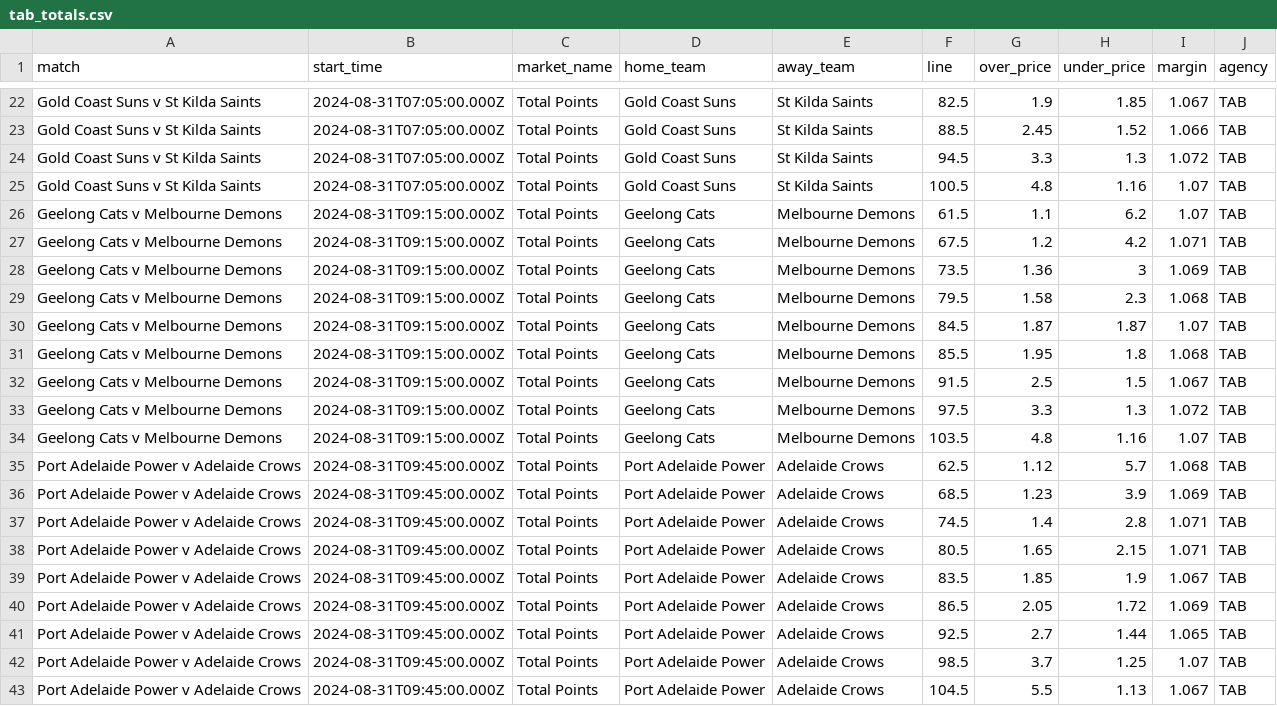
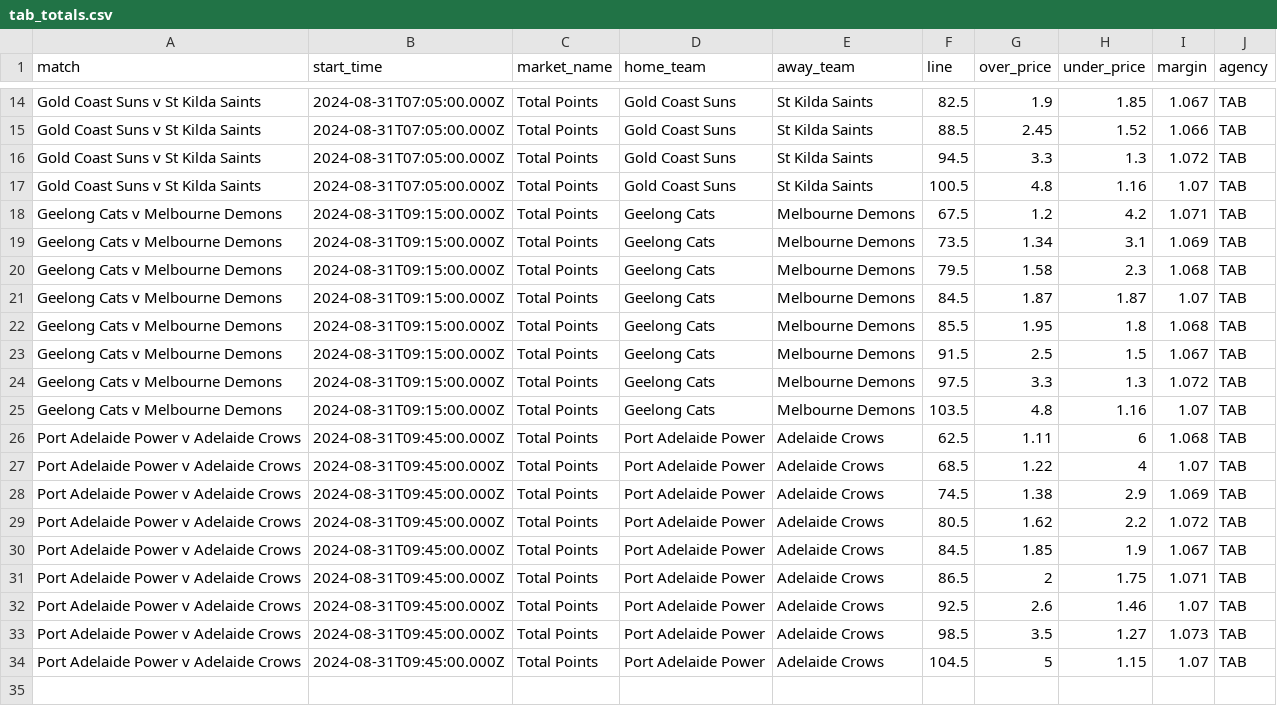
Before and after one commit to jamesbrown1417/AFLW, a CSV file: Data/scraped_odds/tab_totals.csv, drawn as a sheet; only a part is shown, gaps mark what is left out; the diff covers the shown part only.

```diff
--- a/Data/scraped_odds/tab_totals.csv
+++ b/Data/scraped_odds/tab_totals.csv
@@ -25,5 +17,4 @@ Gold Coast Suns v St Kilda Saints,2024-08-31T07:05:00.000Z,Total Points,Gold Coa
 Gold Coast Suns v St Kilda Saints,2024-08-31T07:05:00.000Z,Total Points,Gold Coast Suns,St Kilda Saints,100.5,4.8,1.16,1.07,TAB
-Geelong Cats v Melbourne Demons,2024-08-31T09:15:00.000Z,Total Points,Geelong Cats,Melbourne Demons,61.5,1.1,6.2,1.07,TAB
 Geelong Cats v Melbourne Demons,2024-08-31T09:15:00.000Z,Total Points,Geelong Cats,Melbourne Demons,67.5,1.2,4.2,1.071,TAB
-Geelong Cats v Melbourne Demons,2024-08-31T09:15:00.000Z,Total Points,Geelong Cats,Melbourne Demons,73.5,1.36,3,1.069,TAB
+Geelong Cats v Melbourne Demons,2024-08-31T09:15:00.000Z,Total Points,Geelong Cats,Melbourne Demons,73.5,1.34,3.1,1.069,TAB
 Geelong Cats v Melbourne Demons,2024-08-31T09:15:00.000Z,Total Points,Geelong Cats,Melbourne Demons,79.5,1.58,2.3,1.068,TAB
@@ -34,10 +25,10 @@ Geelong Cats v Melbourne Demons,2024-08-31T09:15:00.000Z,Total Points,Geelong Ca
 Geelong Cats v Melbourne Demons,2024-08-31T09:15:00.000Z,Total Points,Geelong Cats,Melbourne Demons,103.5,4.8,1.16,1.07,TAB
-Port Adelaide Power v Adelaide Crows,2024-08-31T09:45:00.000Z,Total Points,Port Adelaide Power,Adelaide Crows,62.5,1.12,5.7,1.068,TAB
-Port Adelaide Power v Adelaide Crows,2024-08-31T09:45:00.000Z,Total Points,Port Adelaide Power,Adelaide Crows,68.5,1.23,3.9,1.069,TAB
-Port Adelaide Power v Adelaide Crows,2024-08-31T09:45:00.000Z,Total Points,Port Adelaide Power,Adelaide Crows,74.5,1.4,2.8,1.071,TAB
-Port Adelaide Power v Adelaide Crows,2024-08-31T09:45:00.000Z,Total Points,Port Adelaide Power,Adelaide Crows,80.5,1.65,2.15,1.071,TAB
-Port Adelaide Power v Adelaide Crows,2024-08-31T09:45:00.000Z,Total Points,Port Adelaide Power,Adelaide Crows,83.5,1.85,1.9,1.067,TAB
-Port Adelaide Power v Adelaide Crows,2024-08-31T09:45:00.000Z,Total Points,Port Adelaide Power,Adelaide Crows,86.5,2.05,1.72,1.069,TAB
-Port Adelaide Power v Adelaide Crows,2024-08-31T09:45:00.000Z,Total Points,Port Adelaide Power,Adelaide Crows,92.5,2.7,1.44,1.065,TAB
-Port Adelaide Power v Adelaide Crows,2024-08-31T09:45:00.000Z,Total Points,Port Adelaide Power,Adelaide Crows,98.5,3.7,1.25,1.07,TAB
-Port Adelaide Power v Adelaide Crows,2024-08-31T09:45:00.000Z,Total Points,Port Adelaide Power,Adelaide Crows,104.5,5.5,1.13,1.067,TAB
+Port Adelaide Power v Adelaide Crows,2024-08-31T09:45:00.000Z,Total Points,Port Adelaide Power,Adelaide Crows,62.5,1.11,6,1.068,TAB
+Port Adelaide Power v Adelaide Crows,2024-08-31T09:45:00.000Z,Total Points,Port Adelaide Power,Adelaide Crows,68.5,1.22,4,1.07,TAB
+Port Adelaide Power v Adelaide Crows,2024-08-31T09:45:00.000Z,Total Points,Port Adelaide Power,Adelaide Crows,74.5,1.38,2.9,1.069,TAB
+Port Adelaide Power v Adelaide Crows,2024-08-31T09:45:00.000Z,Total Points,Port Adelaide Power,Adelaide Crows,80.5,1.62,2.2,1.072,TAB
+Port Adelaide Power v Adelaide Crows,2024-08-31T09:45:00.000Z,Total Points,Port Adelaide Power,Adelaide Crows,84.5,1.85,1.9,1.067,TAB
+Port Adelaide Power v Adelaide Crows,2024-08-31T09:45:00.000Z,Total Points,Port Adelaide Power,Adelaide Crows,86.5,2,1.75,1.071,TAB
+Port Adelaide Power v Adelaide Crows,2024-08-31T09:45:00.000Z,Total Points,Port Adelaide Power,Adelaide Crows,92.5,2.6,1.46,1.07,TAB
+Port Adelaide Power v Adelaide Crows,2024-08-31T09:45:00.000Z,Total Points,Port Adelaide Power,Adelaide Crows,98.5,3.5,1.27,1.073,TAB
+Port Adelaide Power v Adelaide Crows,2024-08-31T09:45:00.000Z,Total Points,Port Adelaide Power,Adelaide Crows,104.5,5,1.15,1.07,TAB
```
Also changed, not shown: 8 removed rows and 24 edited cells elsewhere in this file, Data/scraped_odds/neds_player_disposals.csv, Data/scraped_odds/neds_player_goals.csv, 45 other files.
